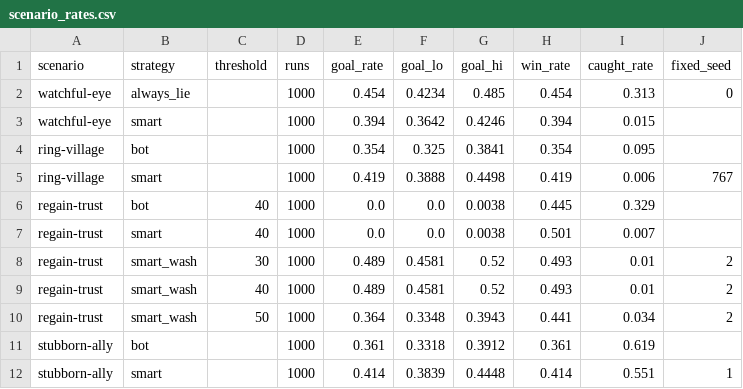
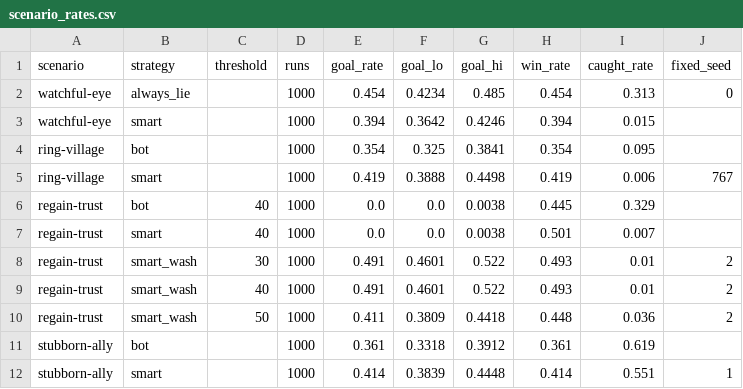
Before and after one commit to jsjin7371/byzantine-city-simulation, a CSV file: experiments/scenario_rates.csv, drawn as a sheet.

```diff
--- a/experiments/scenario_rates.csv
+++ b/experiments/scenario_rates.csv
@@ -7,5 +7,5 @@ regain-trust,bot,40,1000,0.0,0.0,0.0038,0.445,0.329,
 regain-trust,smart,40,1000,0.0,0.0,0.0038,0.501,0.007,
-regain-trust,smart_wash,30,1000,0.489,0.4581,0.52,0.493,0.01,2
-regain-trust,smart_wash,40,1000,0.489,0.4581,0.52,0.493,0.01,2
-regain-trust,smart_wash,50,1000,0.364,0.3348,0.3943,0.441,0.034,2
+regain-trust,smart_wash,30,1000,0.491,0.4601,0.522,0.493,0.01,2
+regain-trust,smart_wash,40,1000,0.491,0.4601,0.522,0.493,0.01,2
+regain-trust,smart_wash,50,1000,0.411,0.3809,0.4418,0.448,0.036,2
 stubborn-ally,bot,,1000,0.361,0.3318,0.3912,0.361,0.619,
```
Also changed, not shown: 7 other files.
